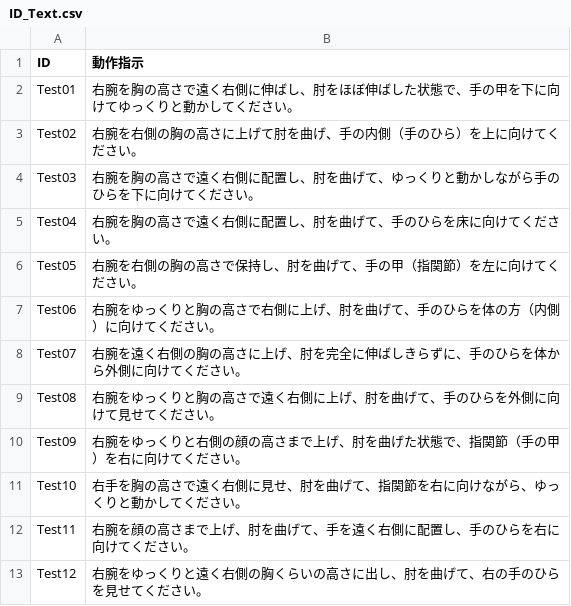
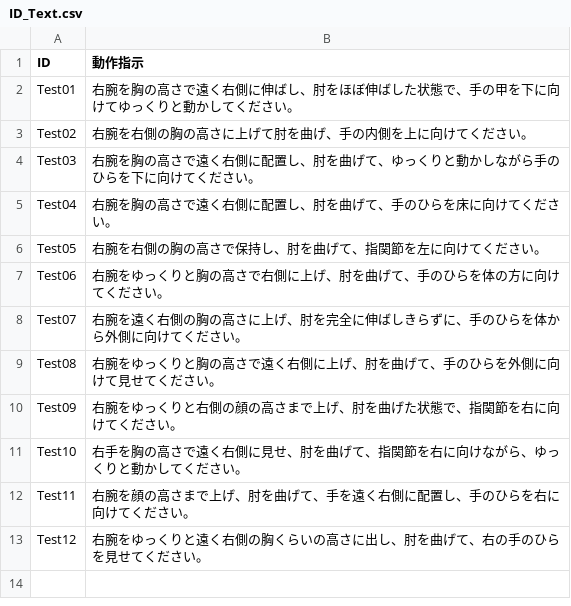
Before and after one commit to masato-fukuda/Arm_Model_EXP, a CSV file: ID_Text.csv, drawn as a sheet.

Commit message:
Remove parenthesis from translated prompt

```diff
--- a/ID_Text.csv
+++ b/ID_Text.csv
@@ -2,10 +2,10 @@ ID,動作指示
 Test01,右腕を胸の高さで遠く右側に伸ばし、肘をほぼ伸ばした状態で、手の甲を下に向けてゆっくりと動かしてください。
-Test02,右腕を右側の胸の高さに上げて肘を曲げ、手の内側（手のひら）を上に向けてください。
+Test02,右腕を右側の胸の高さに上げて肘を曲げ、手の内側を上に向けてください。
 Test03,右腕を胸の高さで遠く右側に配置し、肘を曲げて、ゆっくりと動かしながら手のひらを下に向けてください。
 Test04,右腕を胸の高さで遠く右側に配置し、肘を曲げて、手のひらを床に向けてください。
-Test05,右腕を右側の胸の高さで保持し、肘を曲げて、手の甲（指関節）を左に向けてください。
-Test06,右腕をゆっくりと胸の高さで右側に上げ、肘を曲げて、手のひらを体の方（内側）に向けてください。
+Test05,右腕を右側の胸の高さで保持し、肘を曲げて、指関節を左に向けてください。
+Test06,右腕をゆっくりと胸の高さで右側に上げ、肘を曲げて、手のひらを体の方に向けてください。
 Test07,右腕を遠く右側の胸の高さに上げ、肘を完全に伸ばしきらずに、手のひらを体から外側に向けてください。
 Test08,右腕をゆっくりと胸の高さで遠く右側に上げ、肘を曲げて、手のひらを外側に向けて見せてください。
-Test09,右腕をゆっくりと右側の顔の高さまで上げ、肘を曲げた状態で、指関節（手の甲）を右に向けてください。
+Test09,右腕をゆっくりと右側の顔の高さまで上げ、肘を曲げた状態で、指関節を右に向けてください。
 Test10,右手を胸の高さで遠く右側に見せ、肘を曲げて、指関節を右に向けながら、ゆっくりと動かしてください。
```
